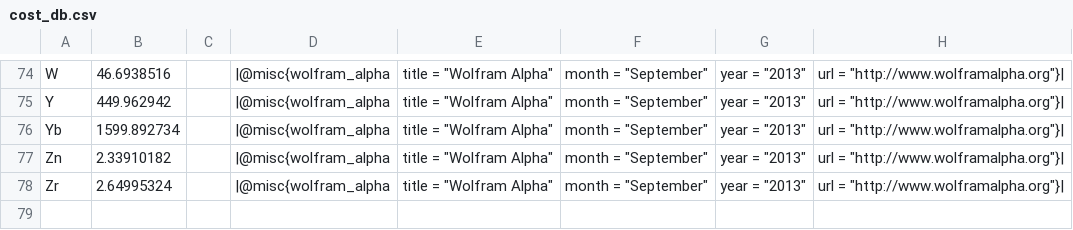
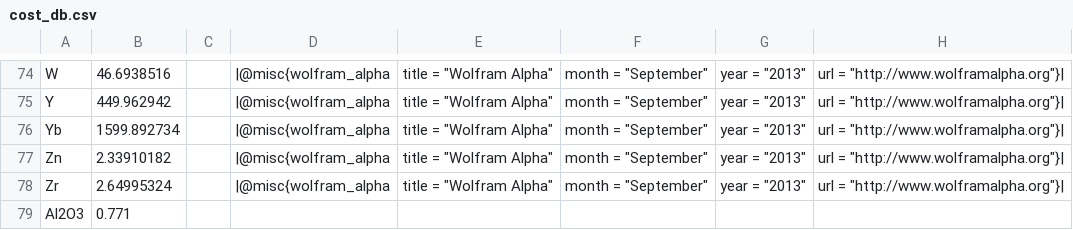
Before and after one commit to mxm2/pymatgen, a CSV file: pymatgen/analysis/cost_db.csv, drawn as a sheet; only a part is shown, gaps mark what is left out.

Commit message:
add back Al2O3 cost (needed for unit test…)

```diff
--- a/pymatgen/analysis/cost_db.csv
+++ b/pymatgen/analysis/cost_db.csv
@@ -78 +78,2 @@ Zn,2.33910182,,|@misc{wolfram_alpha, title = "Wolfram Alpha", month = "September
 Zr,2.64995324,,|@misc{wolfram_alpha, title = "Wolfram Alpha", month = "September", year = "2013", url = "http://www.wolframalpha.org"}|
+Al2O3,0.771,,
```
